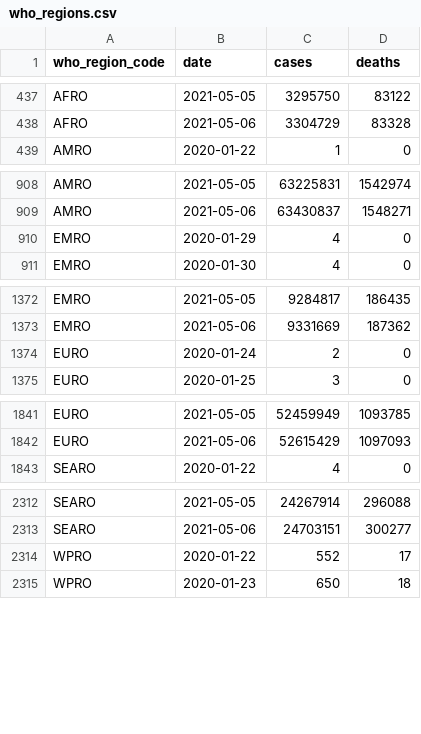
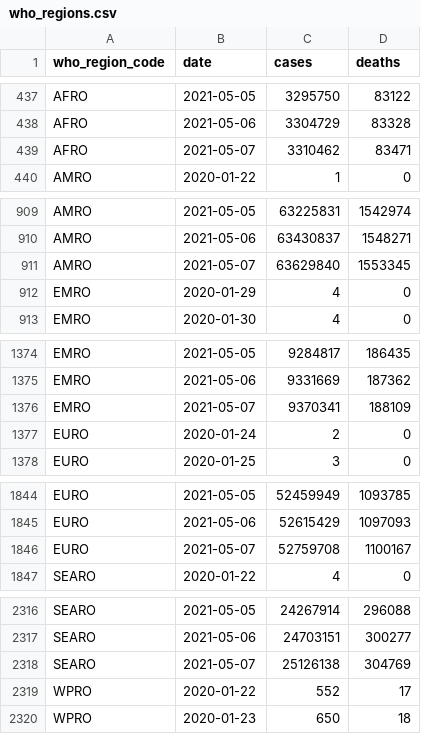
Before and after one commit to WorldHealthOrganization/xform-covid-casecount-jhu, a CSV file: output/who_regions.csv, drawn as a sheet; only a part is shown, gaps mark what is left out; the diff covers the shown part only; the diff names each change by its address in the sheet, - before the commit and + after, or states it on an @@ line.

```diff
--- a/output/who_regions.csv
+++ b/output/who_regions.csv
+row 439: AFRO | 2021-05-07 | 3310462 | 83471
+row 911: AMRO | 2021-05-07 | 63629840 | 1553345
+row 1376: EMRO | 2021-05-07 | 9370341 | 188109
+row 1846: EURO | 2021-05-07 | 52759708 | 1100167
+row 2318: SEARO | 2021-05-07 | 25126138 | 304769
```
Also changed, not shown: 1 added row elsewhere in this file, output/continents.csv, output/global.csv, 1 other file.
